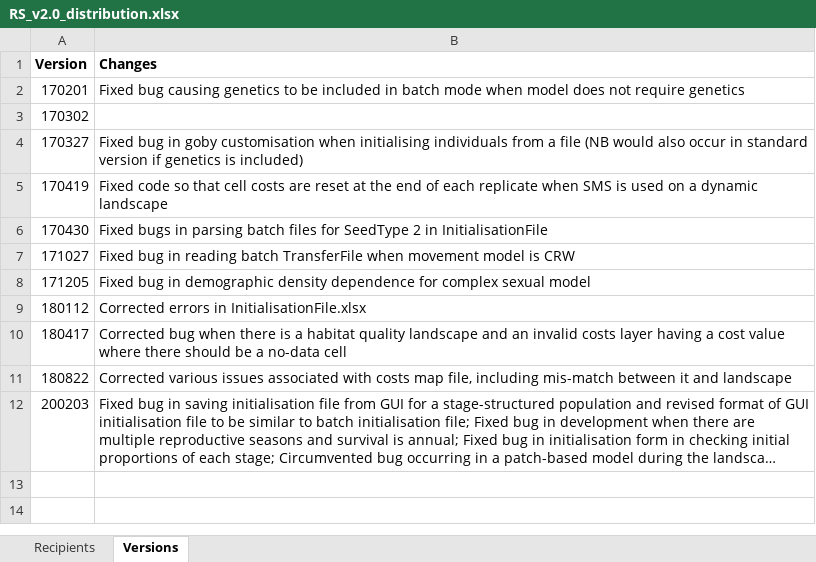
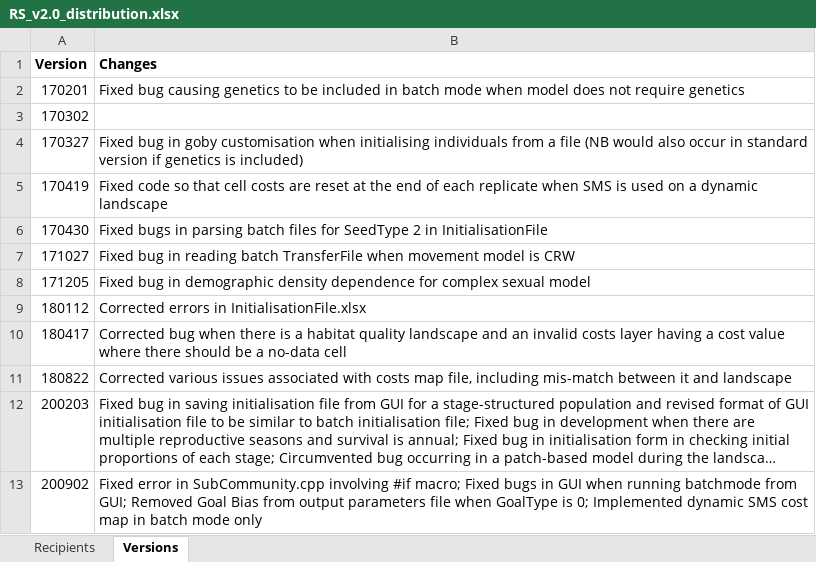
Before and after one commit to RangeShifter/RangeShiftR-pkg, an Excel workbook: doc/RS_v2.0_distribution.xlsx, sheet Versions, drawn as a sheet; long unchanged cells end in …; values as stored, in another font and other column widths than the file's, no borders; the diff names each change by its address in the sheet, - before the commit and + after, or states it on an @@ line.

```diff
--- a/doc/RS_v2.0_distribution.xlsx (sheet Versions)
+++ b/doc/RS_v2.0_distribution.xlsx (sheet Versions)
+row 13: 200902 | Fixed error in SubCommunity.cpp involving #if macro; Fixed bugs in GUI when running batchmode from GUI; Removed Goal Bias from output parameters file when GoalType is 0; Implemented dynamic SMS cost map in batch mode only
```
Also changed, not shown: sheet Recipients.
